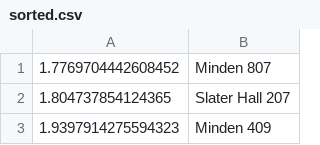
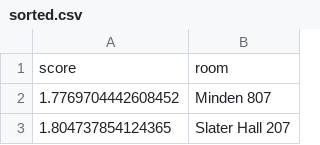
Before and after one commit to michael-gillett/the-housing-games, a CSV file: code/room ranking/sorted.csv, drawn as a sheet; only a part is shown; the shorter side is filled out with more unchanged rows.

Commit message:
Added linreg shell and added header to sorted.csv

```diff
--- a/code/room ranking/sorted.csv
+++ b/code/room ranking/sorted.csv
@@ -1 +1,2 @@
+score,room
 1.7769704442608452,Minden 807
```
Also changed, not shown: 2 other files.
